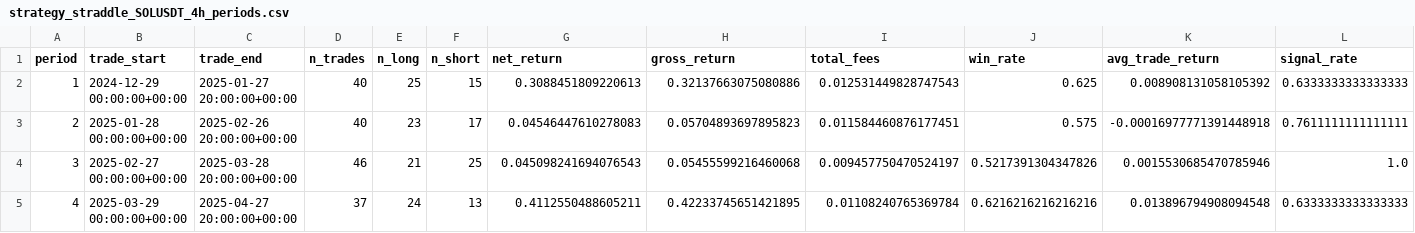
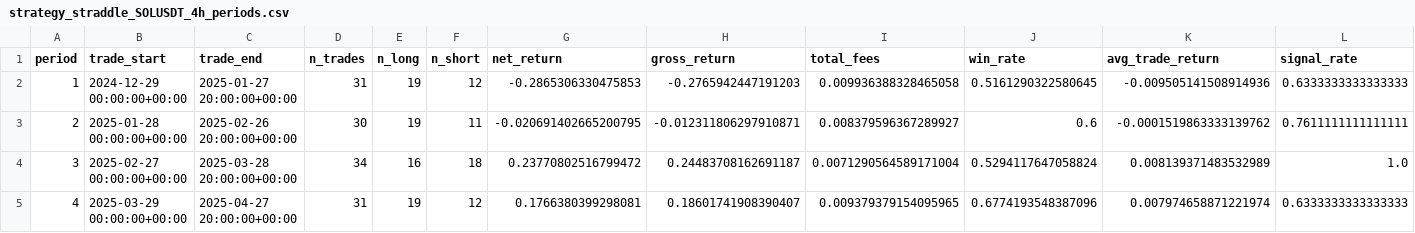
Before and after one commit to pojono/skytrade6, a CSV file: microstructure_research/results/strategy_straddle_SOLUSDT_4h_periods.csv, drawn as a sheet; only a part is shown; the diff covers the shown part only; the diff names each change by its address in the sheet, - before the commit and + after, or states it on an @@ line.

```diff
--- a/microstructure_research/results/strategy_straddle_SOLUSDT_4h_periods.csv
+++ b/microstructure_research/results/strategy_straddle_SOLUSDT_4h_periods.csv
-D2 (n_trades): 40
+D2 (n_trades): 31
-E2 (n_long): 25
+E2 (n_long): 19
-F2 (n_short): 15
+F2 (n_short): 12
-G2 (net_return): 0.3088451809220613
+G2 (net_return): -0.2865306330475853
-H2 (gross_return): 0.32137663075080886
+H2 (gross_return): -0.2765942447191203
-I2 (total_fees): 0.012531449828747543
+I2 (total_fees): 0.009936388328465058
-J2 (win_rate): 0.625
+J2 (win_rate): 0.5161290322580645
-K2 (avg_trade_return): 0.008908131058105392
+K2 (avg_trade_return): -0.009505141508914936
-D3 (n_trades): 40
+D3 (n_trades): 30
-E3 (n_long): 23
+E3 (n_long): 19
-F3 (n_short): 17
+F3 (n_short): 11
-G3 (net_return): 0.04546447610278083
+G3 (net_return): -0.020691402665200795
-H3 (gross_return): 0.05704893697895823
+H3 (gross_return): -0.012311806297910871
-I3 (total_fees): 0.011584460876177451
+I3 (total_fees): 0.008379596367289927
-J3 (win_rate): 0.575
+J3 (win_rate): 0.6
-K3 (avg_trade_return): -0.00016977771391448918
+K3 (avg_trade_return): -0.0001519863333139762
-D4 (n_trades): 46
+D4 (n_trades): 34
-E4 (n_long): 21
+E4 (n_long): 16
-F4 (n_short): 25
+F4 (n_short): 18
-G4 (net_return): 0.045098241694076543
+G4 (net_return): 0.23770802516799472
-H4 (gross_return): 0.05455599216460068
+H4 (gross_return): 0.24483708162691187
-I4 (total_fees): 0.009457750470524197
+I4 (total_fees): 0.0071290564589171004
-J4 (win_rate): 0.5217391304347826
+J4 (win_rate): 0.5294117647058824
-K4 (avg_trade_return): 0.0015530685470785946
+K4 (avg_trade_return): 0.008139371483532989
-D5 (n_trades): 37
+D5 (n_trades): 31
-E5 (n_long): 24
+E5 (n_long): 19
-F5 (n_short): 13
+F5 (n_short): 12
-G5 (net_return): 0.4112550488605211
+G5 (net_return): 0.1766380399298081
-H5 (gross_return): 0.42233745651421895
+H5 (gross_return): 0.18601741908390407
-I5 (total_fees): 0.01108240765369784
+I5 (total_fees): 0.009379379154095965
-J5 (win_rate): 0.6216216216216216
+J5 (win_rate): 0.6774193548387096
-K5 (avg_trade_return): 0.013896794908094548
+K5 (avg_trade_return): 0.007974658871221974
```
Also changed, not shown: 62 edited cells elsewhere in this file, microstructure_research/results/strategy_directional_SOLUSDT_4h_periods.csv, 8 other files.
